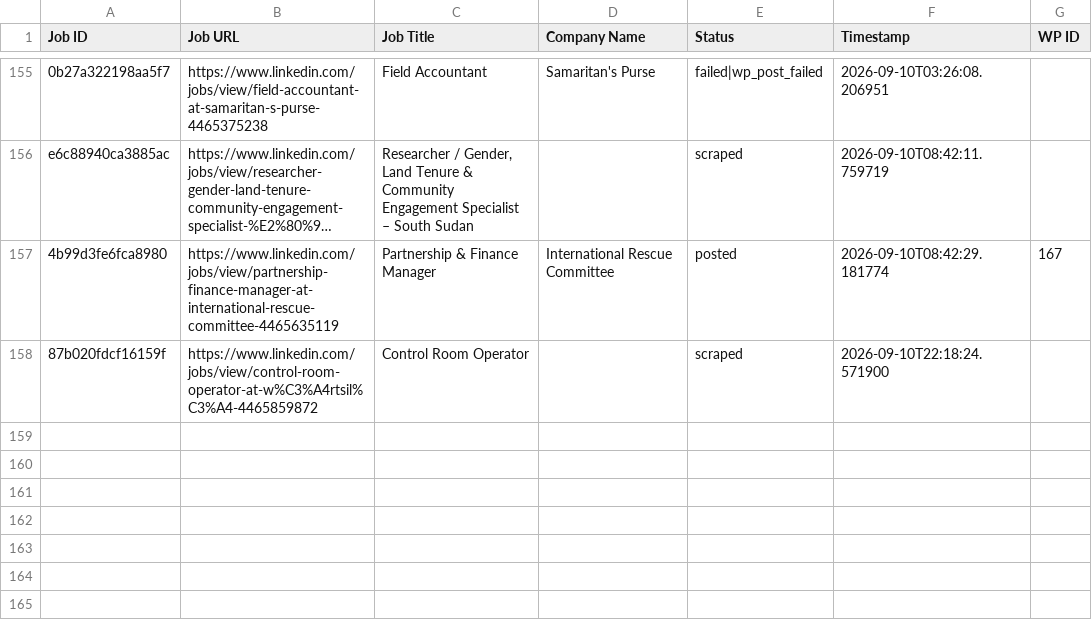
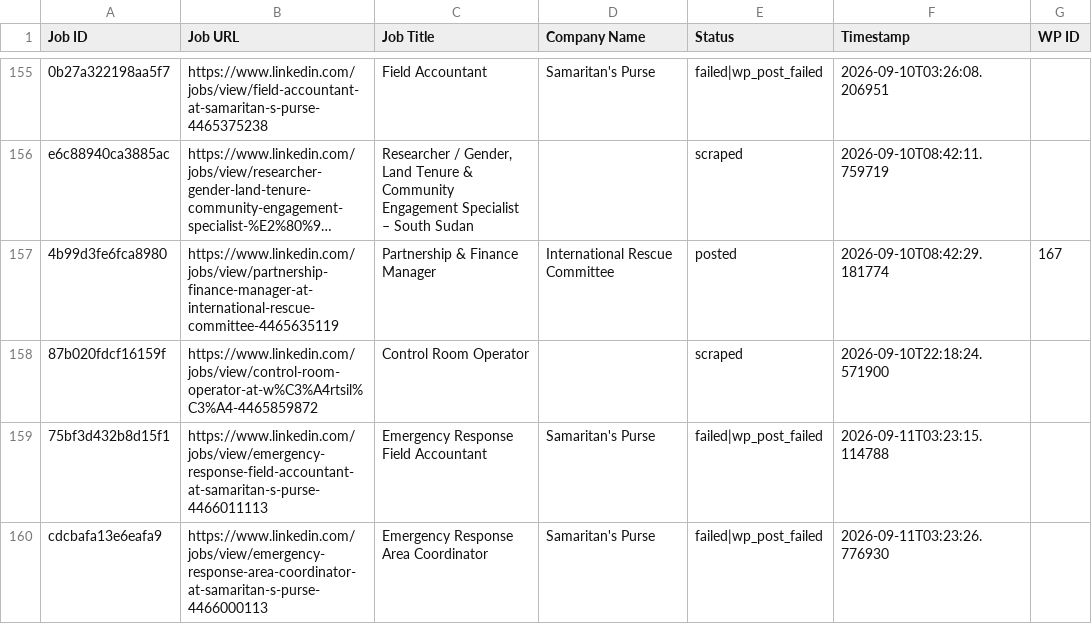
Before and after one commit to innovationinc2000/ss, a CSV file: processed_jobs.csv, drawn as a sheet; only a part is shown, gaps mark what is left out; long unchanged cells end in …; the diff names each change by its address in the sheet, - before the commit and + after, or states it on an @@ line.

```diff
--- a/processed_jobs.csv
+++ b/processed_jobs.csv
+row 159: 75bf3d432b8d15f1 | https://www.linkedin.com/jobs/view/emergency-response-field-accountant-at-samaritan-s-purse-4466011113 | Emergency Response Field Accountant | Samaritan's Purse | failed|wp_post_failed | 2026-09-11T03:23:15.114788
+row 160: cdcbafa13e6eafa9 | https://www.linkedin.com/jobs/view/emergency-response-area-coordinator-at-samaritan-s-purse-4466000113 | Emergency Response Area Coordinator | Samaritan's Purse | failed|wp_post_failed | 2026-09-11T03:23:26.776930
```
